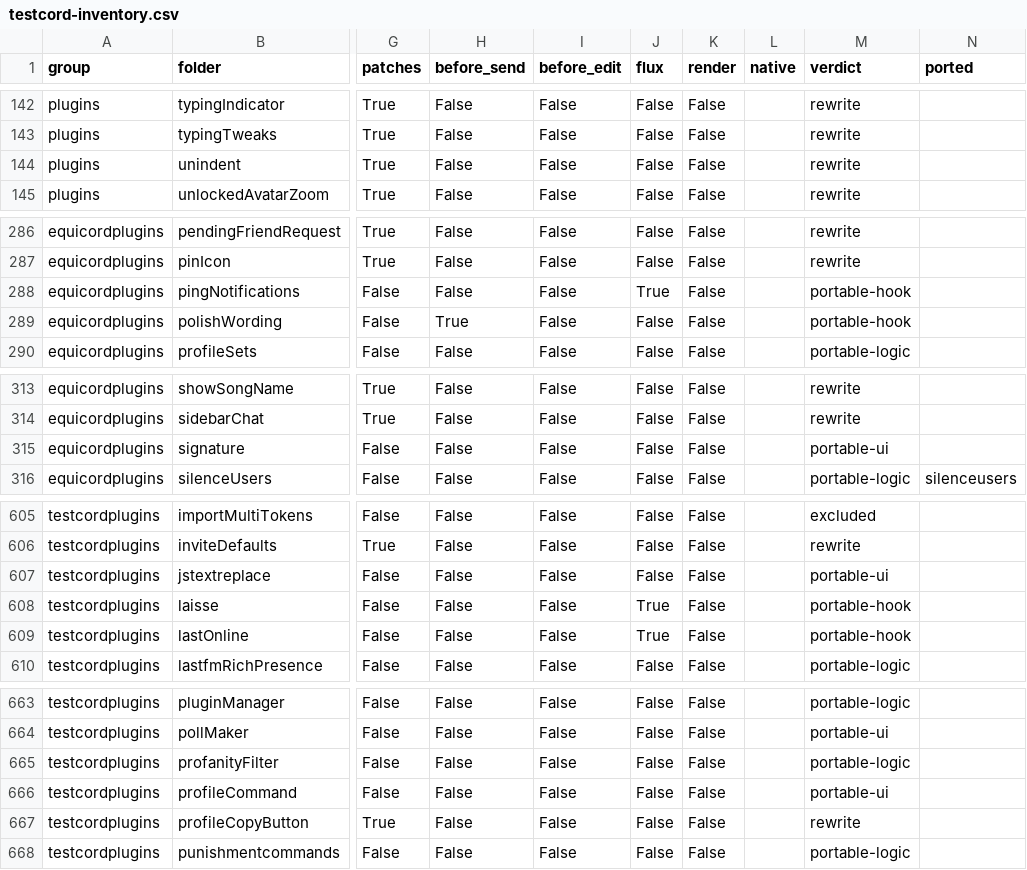
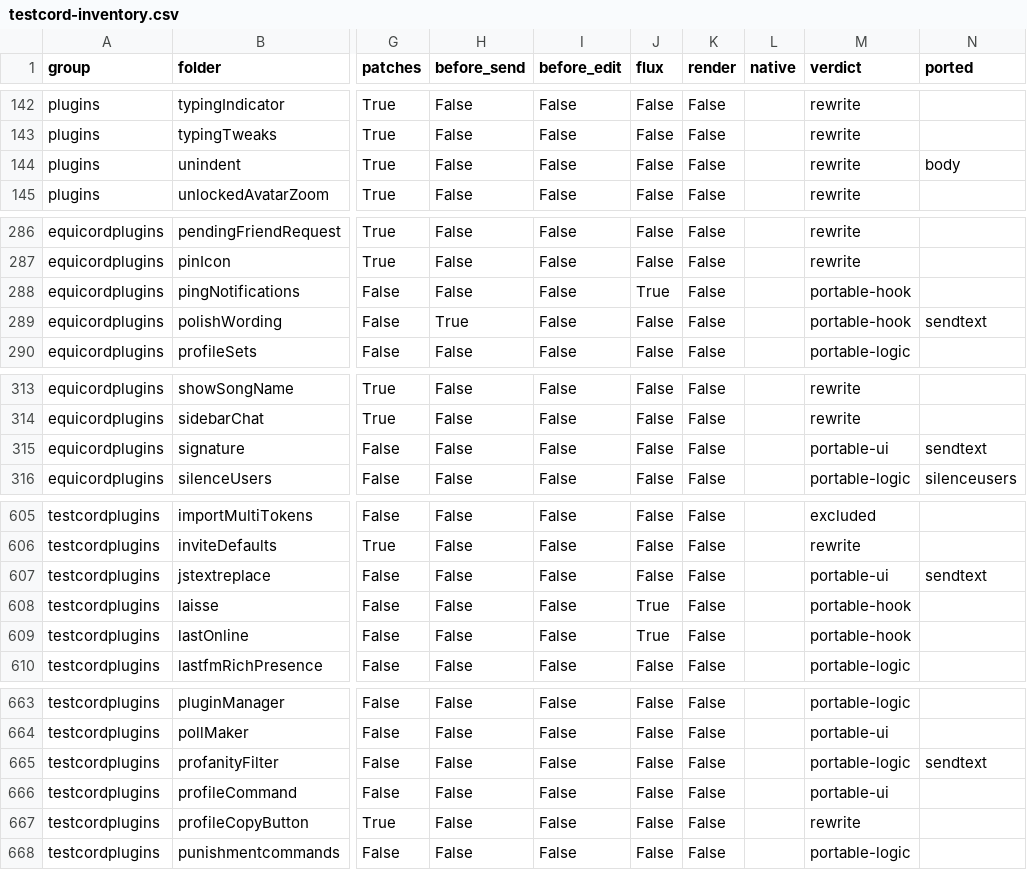
Before and after one commit to x2b1/tesktop-rust, a CSV file: docs/testcord-inventory.csv, drawn as a sheet; only a part is shown, gaps mark what is left out; the diff names each change by its address in the sheet, - before the commit and + after, or states it on an @@ line.

Commit message:
feat(plugins): outgoing text ports
Four ports that rewrite what a message says on its way out, all of them
`before_send` and `before_edit` with no new host surface.

PolishWording uses TestCord's own 43-entry contraction table: missing
apostrophes come back, contractions expand, sentences get a capital and a
final period, and the blocked-word list keeps the words you want lowercase.
Its sentence split follows the same lookbehinds, so an ellipsis, an initial
like "A." and a decimal like "1.5" do not end a sentence, and a link is left
alone.

ProfanityFilter removes filtered whole words, collapses the spaces and fixes
the punctuation that removal strands, then either sends a duck or refuses the
message with a reason. JsTextReplace applies the owner's own rules in order,
each with an optional condition, and skips a rule that no longer compiles
rather than failing the send. Signature appends the configured line under
every message.

The plugin ceiling moves to 256, because the port set is still growing and a
settings file cannot add entries anyway; the file size is the real limit.

Verified: cargo test -p tesktop-plugins (97), cargo test -p ui --lib (377),
focused clippy clean, cargo check -p serein --locked, cargo fmt clean.

```diff
--- a/docs/testcord-inventory.csv
+++ b/docs/testcord-inventory.csv
-N144 (ported): (empty)
+N144 (ported): body
-N289 (ported): (empty)
+N289 (ported): sendtext
-N315 (ported): (empty)
+N315 (ported): sendtext
-N607 (ported): (empty)
+N607 (ported): sendtext
-N665 (ported): (empty)
+N665 (ported): sendtext
```
Also changed, not shown: 6 other files.
